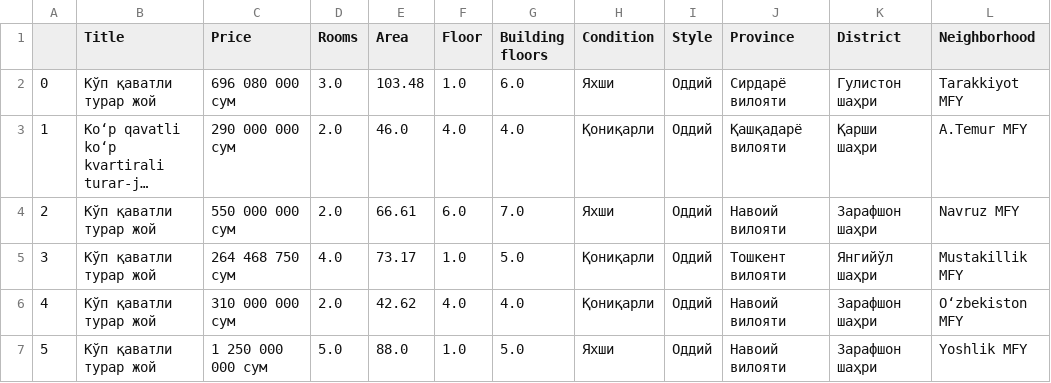
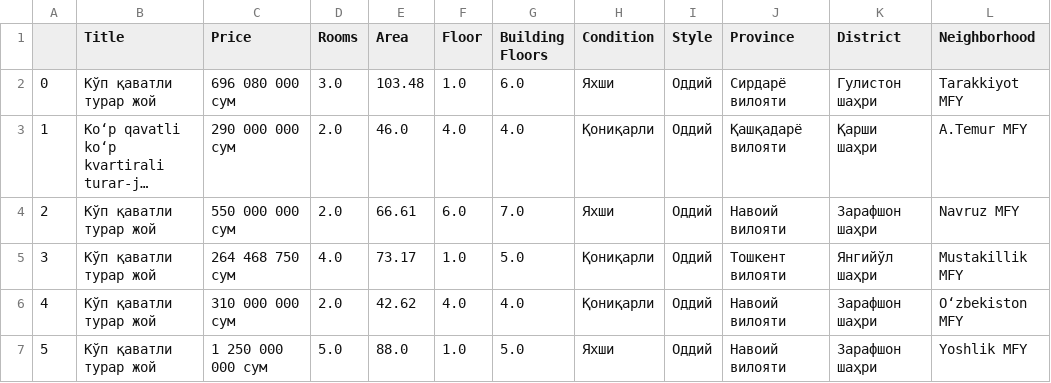
Before and after one commit to spookwave2/tashkent-housing, a CSV file: uyjoy_apt_raw.csv, drawn as a sheet; only a part is shown; long unchanged cells end in ….

Commit message:
Update uyjoy_apt_raw.csv

```diff
--- a/uyjoy_apt_raw.csv
+++ b/uyjoy_apt_raw.csv
@@ -1,2 +1,2 @@
-,Title,Price,Rooms,Area,Floor,Building floors,Condition,Style,Province,District,Neighborhood
+,Title,Price,Rooms,Area,Floor,Building Floors,Condition,Style,Province,District,Neighborhood
 0,Кўп қаватли турар жой,696 080 000 сум,3.0,103.48,1.0,6.0,Яхши,Оддий,Сирдарё вилояти,Гулистон шаҳри,Tarakkiyot MFY
```
